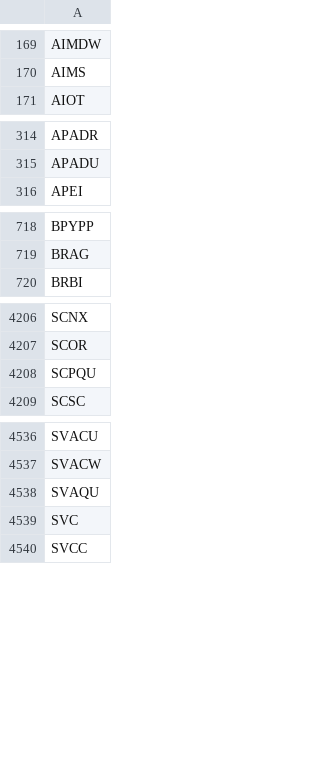
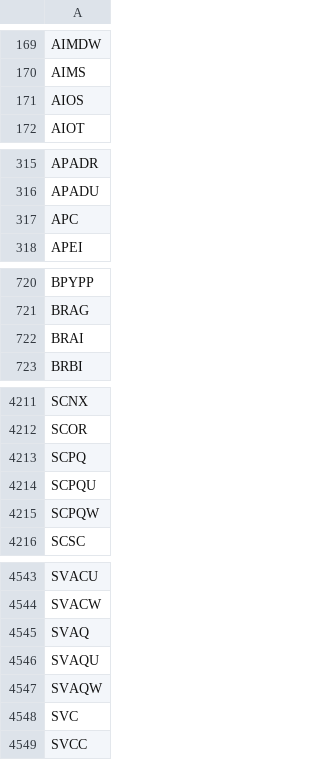
Before and after one commit to cmmds1982/nasdaq-tickers-fetcher, a CSV file: nasdaq_tickers.csv, drawn as a sheet; only a part is shown, gaps mark what is left out; the diff covers the shown part only; the diff names each change by its address in the sheet, - before the commit and + after, or states it on an @@ line.

```diff
--- a/nasdaq_tickers.csv
+++ b/nasdaq_tickers.csv
+row 171: AIOS
+row 317: APC
+row 722: BRAI
+row 4213: SCPQ
+row 4215: SCPQW
+row 4545: SVAQ
+row 4547: SVAQW
```
Also changed, not shown: 4 added rows, 2 removed rows and 1 edited cell elsewhere in this file.
